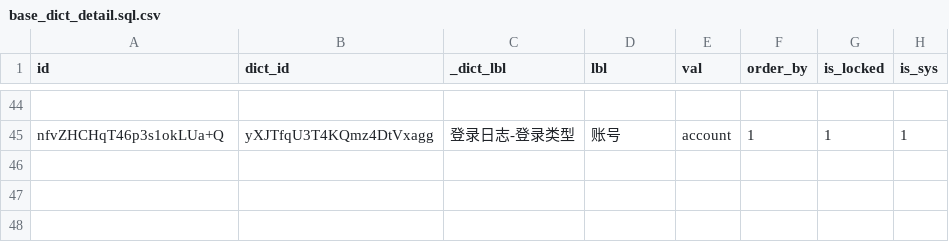
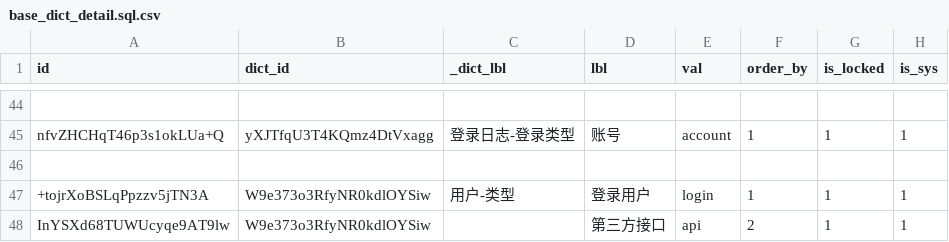
Before and after one commit to shakesoft/nest, a CSV file: codegen/src/tables/base/base_dict_detail.sql.csv, drawn as a sheet; only a part is shown, gaps mark what is left out; the diff names each change by its address in the sheet, - before the commit and + after, or states it on an @@ line.

```diff
--- a/codegen/src/tables/base/base_dict_detail.sql.csv
+++ b/codegen/src/tables/base/base_dict_detail.sql.csv
+row 46: (empty)
+row 47: +tojrXoBSLqPpzzv5jTN3A | W9e373o3RfyNR0kdlOYSiw | 用户-类型 | 登录用户 | login | 1 | 1 | 1
+row 48: InYSXd68TUWUcyqe9AT9lw | W9e373o3RfyNR0kdlOYSiw |  | 第三方接口 | api | 2 | 1 | 1
```
Also changed, not shown: codegen/src/tables/base/base_dict.sql.csv, codegen/src/tables/base/base_dict_detail_lang.sql.csv, 19 other files.
